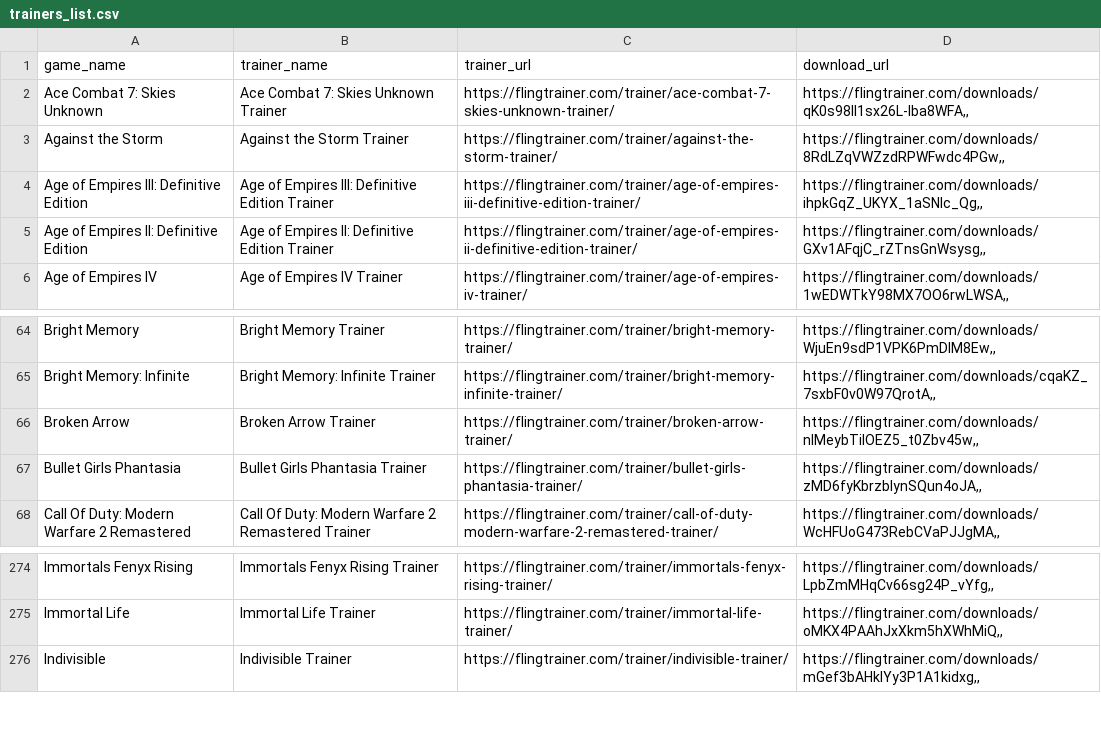
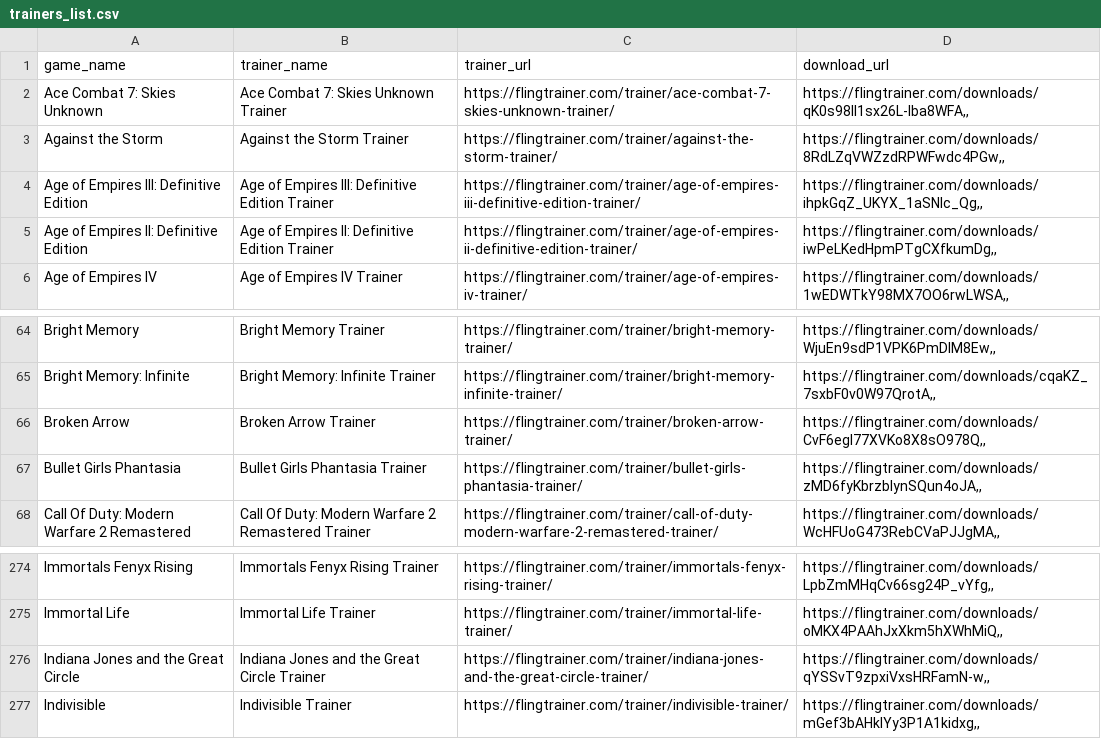
Before and after one commit to Karasukaigan/game-trainer-manager, a CSV file: app/resources/trainers_list.csv, drawn as a sheet; only a part is shown, gaps mark what is left out.

Commit message:
Update trainers_list.csv

```diff
--- a/app/resources/trainers_list.csv
+++ b/app/resources/trainers_list.csv
@@ -4,3 +4,3 @@ Against the Storm,Against the Storm Trainer,https://flingtrainer.com/trainer/aga
 Age of Empires III: Definitive Edition,Age of Empires III: Definitive Edition Trainer,https://flingtrainer.com/trainer/age-of-empires-iii-definitive-edition-trainer/,"https://flingtrainer.com/downloads/ihpkGqZ_UKYX_1aSNIc_Qg,,"
-Age of Empires II: Definitive Edition,Age of Empires II: Definitive Edition Trainer,https://flingtrainer.com/trainer/age-of-empires-ii-definitive-edition-trainer/,"https://flingtrainer.com/downloads/GXv1AFqjC_rZTnsGnWsysg,,"
+Age of Empires II: Definitive Edition,Age of Empires II: Definitive Edition Trainer,https://flingtrainer.com/trainer/age-of-empires-ii-definitive-edition-trainer/,"https://flingtrainer.com/downloads/iwPeLKedHpmPTgCXfkumDg,,"
 Age of Empires IV,Age of Empires IV Trainer,https://flingtrainer.com/trainer/age-of-empires-iv-trainer/,"https://flingtrainer.com/downloads/1wEDWTkY98MX7OO6rwLWSA,,"
@@ -65,3 +65,3 @@ Bright Memory,Bright Memory Trainer,https://flingtrainer.com/trainer/bright-memo
 Bright Memory: Infinite,Bright Memory: Infinite Trainer,https://flingtrainer.com/trainer/bright-memory-infinite-trainer/,"https://flingtrainer.com/downloads/cqaKZ_7sxbF0v0W97QrotA,,"
-Broken Arrow,Broken Arrow Trainer,https://flingtrainer.com/trainer/broken-arrow-trainer/,"https://flingtrainer.com/downloads/nIMeybTiIOEZ5_t0Zbv45w,,"
+Broken Arrow,Broken Arrow Trainer,https://flingtrainer.com/trainer/broken-arrow-trainer/,"https://flingtrainer.com/downloads/CvF6egl77XVKo8X8sO978Q,,"
 Bullet Girls Phantasia,Bullet Girls Phantasia Trainer,https://flingtrainer.com/trainer/bullet-girls-phantasia-trainer/,"https://flingtrainer.com/downloads/zMD6fyKbrzblynSQun4oJA,,"
@@ -275,2 +275,3 @@ Immortals Fenyx Rising,Immortals Fenyx Rising Trainer,https://flingtrainer.com/t
 Immortal Life,Immortal Life Trainer,https://flingtrainer.com/trainer/immortal-life-trainer/,"https://flingtrainer.com/downloads/oMKX4PAAhJxXkm5hXWhMiQ,,"
+Indiana Jones and the Great Circle,Indiana Jones and the Great Circle Trainer,https://flingtrainer.com/trainer/indiana-jones-and-the-great-circle-trainer/,"https://flingtrainer.com/downloads/qYSSvT9zpxiVxsHRFamN-w,,"
 Indivisible,Indivisible Trainer,https://flingtrainer.com/trainer/indivisible-trainer/,"https://flingtrainer.com/downloads/mGef3bAHklYy3P1A1kidxg,,"
```
